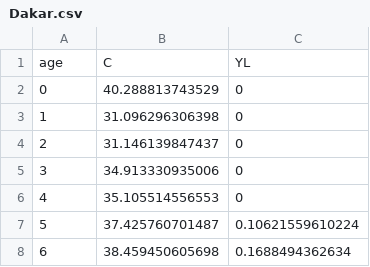
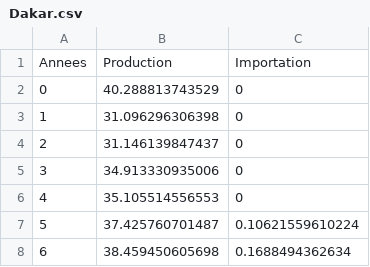
Before and after one commit to Projetvisualisation2/Projevisualisation2.github.io, a CSV file: donnees/Dakar.csv, drawn as a sheet; only a part is shown.

Commit message:
Update Dakar.csv

```diff
--- a/donnees/Dakar.csv
+++ b/donnees/Dakar.csv
@@ -1,2 +1,2 @@
-"age","C","YL"
+"Annees","Production","Importation"
 "0","40.288813743529","0"
```
